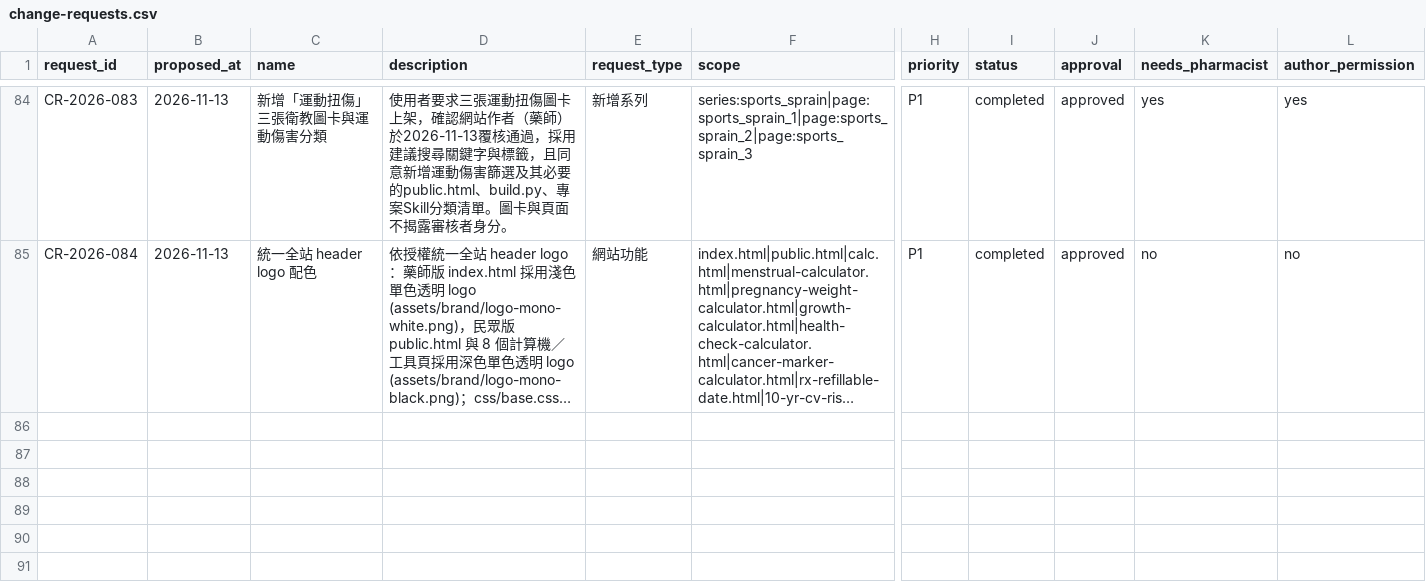
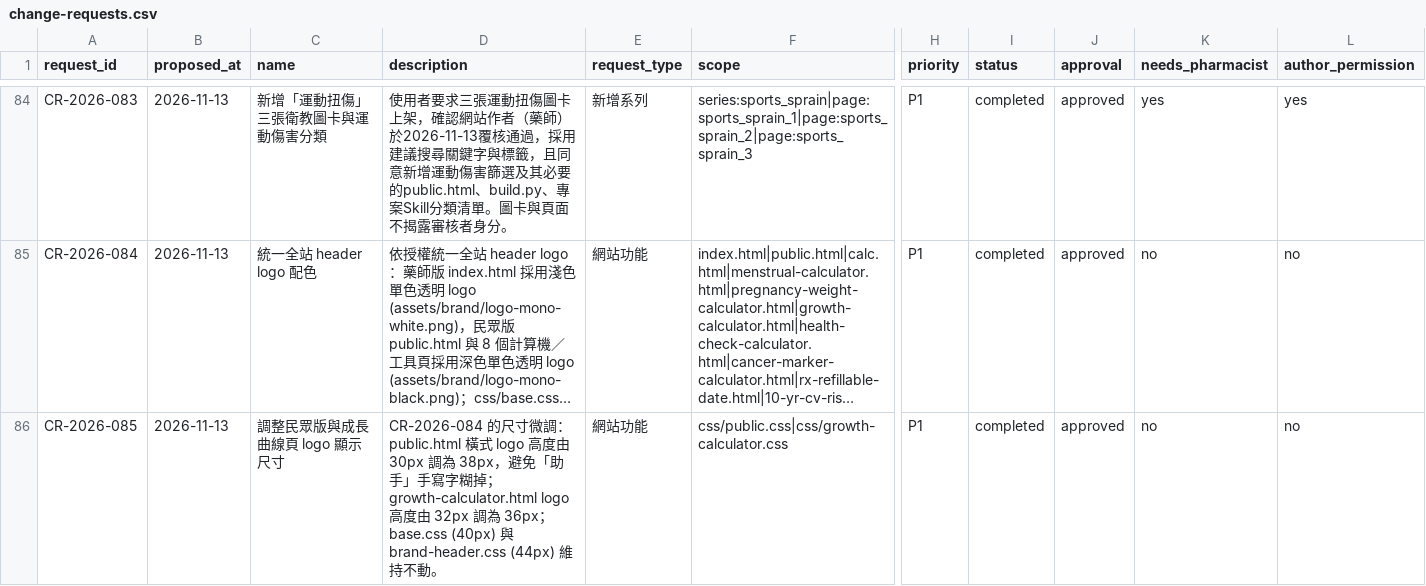
Before and after one commit to liaoweihung/pteduimg, a CSV file: docs/project-management/change-requests.csv, drawn as a sheet; only a part is shown, gaps mark what is left out; long unchanged cells end in …; rows hold the shown columns only; the diff names each change by its address in the sheet, - before the commit and + after, or states it on an @@ line.

Commit message:
調整民眾版與成長曲線頁 logo 顯示尺寸

```diff
--- a/docs/project-management/change-requests.csv
+++ b/docs/project-management/change-requests.csv
+row 86: CR-2026-085 | 2026-11-13 | 調整民眾版與成長曲線頁 logo 顯示尺寸 | CR-2026-084 的尺寸微調：public.html 橫式 logo 高度由 30px 調為 38px，避免「助手」手寫字糊掉；growth-calculator.html logo 高度由 32px 調為 36px；base.css (40px) 與 brand-header.css (44px) 維持不動。 | 網站功能 | css/public.css|css/growth-calculator.css | P1 | completed | approved | no | no
```
Also changed, not shown: 2 other files.
